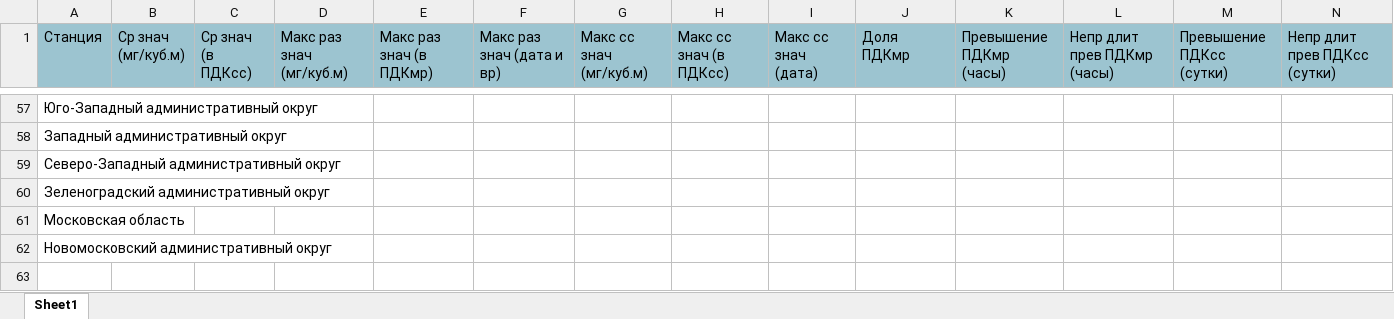
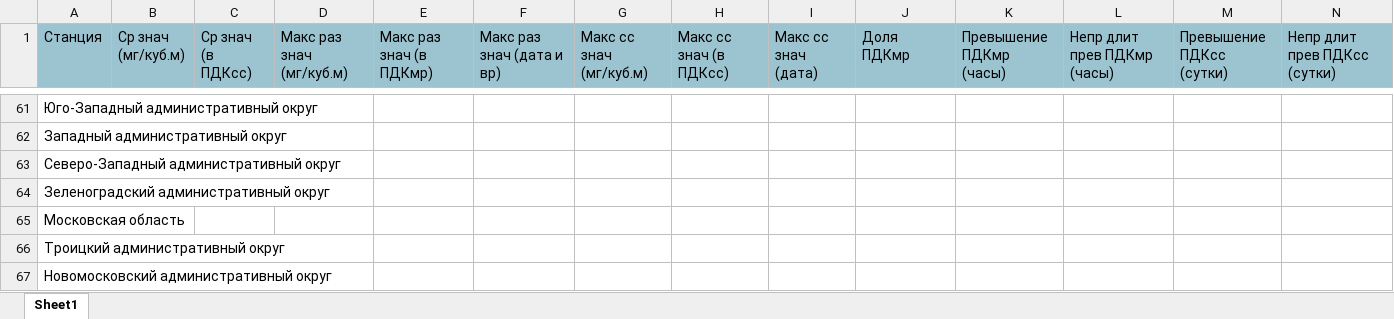
Before and after one commit to sdmelen/eco_detector, an Excel workbook: data/part1/H2S.xlsx, sheet Sheet1, drawn as a sheet; only a part is shown, gaps mark what is left out; values as stored, in another font and other column widths than the file's, no borders; the diff covers the shown part only; the diff names each change by its address in the sheet, - before the commit and + after, or states it on an @@ line.

```diff
--- a/data/part1/H2S.xlsx (sheet Sheet1)
+++ b/data/part1/H2S.xlsx (sheet Sheet1)
+row 66: Троицкий административный округ
```
Also changed, not shown: 33 added rows, 29 removed rows and 131 edited cells elsewhere in this sheet, data/part1/PM10.xlsx, data/part2/H2S_п.xlsx, 9 other files.
